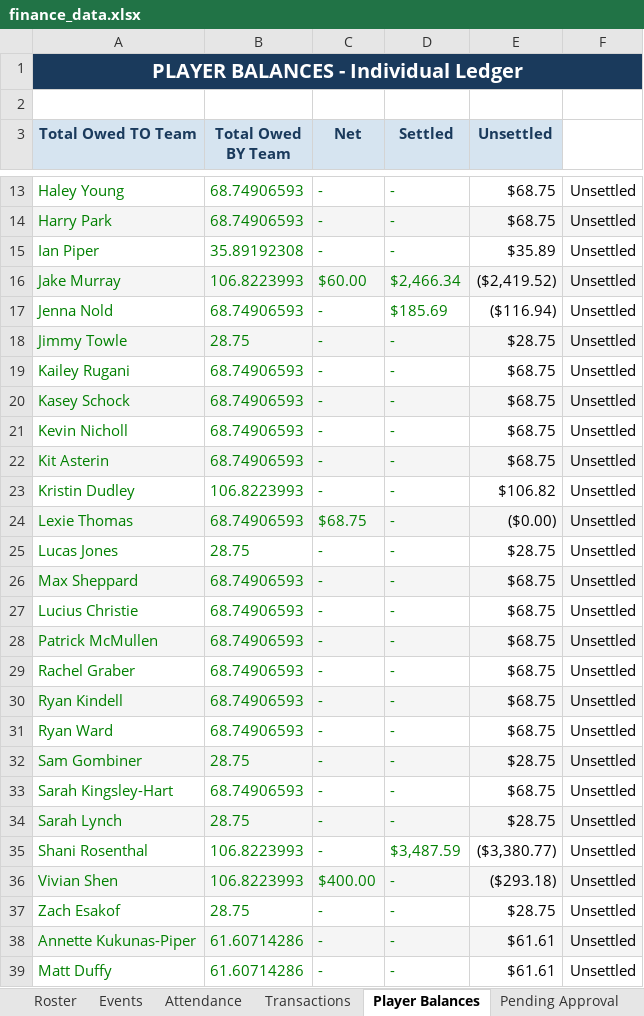
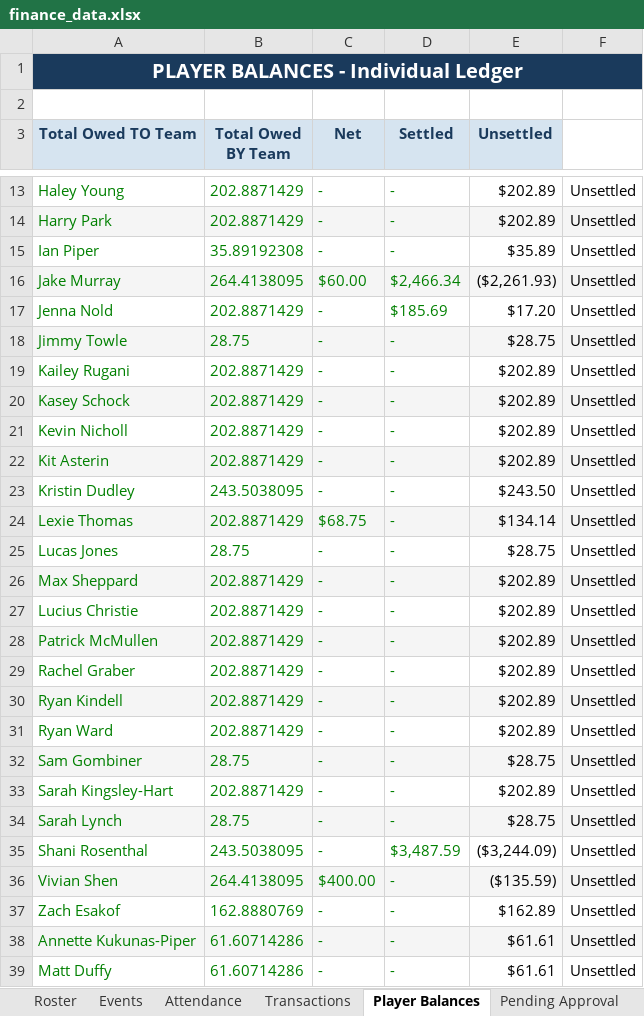
Before and after one commit to jakepmurray/port-finances-26, an Excel workbook: finance_data.xlsx, sheet Player Balances, drawn as a sheet; only a part is shown, gaps mark what is left out; values as stored, in another font and other column widths than the file's, no borders; charts and pictures not drawn; the diff covers the shown part only; the diff names each change by its address in the sheet, - before the commit and + after, or states it on an @@ line.

```diff
--- a/finance_data.xlsx (sheet Player Balances)
+++ b/finance_data.xlsx (sheet Player Balances)
-B13:B14 (Total Owed BY Team): 68.74906593
+B13:B14 (Total Owed BY Team): 202.8871429
-E13:E14 (Unsettled): $68.75
+E13:E14 (Unsettled): $202.89
-B16 (Total Owed BY Team): 106.8223993
+B16 (Total Owed BY Team): 264.4138095
-E16 (Unsettled): ($2,419.52)
+E16 (Unsettled): ($2,261.93)
-B17 (Total Owed BY Team): 68.74906593
+B17 (Total Owed BY Team): 202.8871429
-E17 (Unsettled): ($116.94)
+E17 (Unsettled): $17.20
-B19:B22 (Total Owed BY Team): 68.74906593
+B19:B22 (Total Owed BY Team): 202.8871429
-E19:E22 (Unsettled): $68.75
+E19:E22 (Unsettled): $202.89
-B23 (Total Owed BY Team): 106.8223993
+B23 (Total Owed BY Team): 243.5038095
-E23 (Unsettled): $106.82
+E23 (Unsettled): $243.50
-B24 (Total Owed BY Team): 68.74906593
+B24 (Total Owed BY Team): 202.8871429
-E24 (Unsettled): ($0.00)
+E24 (Unsettled): $134.14
-B26:B31 (Total Owed BY Team): 68.74906593
+B26:B31 (Total Owed BY Team): 202.8871429
-E26:E31 (Unsettled): $68.75
+E26:E31 (Unsettled): $202.89
-B33 (Total Owed BY Team): 68.74906593
+B33 (Total Owed BY Team): 202.8871429
-E33 (Unsettled): $68.75
+E33 (Unsettled): $202.89
-B35 (Total Owed BY Team): 106.8223993
+B35 (Total Owed BY Team): 243.5038095
-E35 (Unsettled): ($3,380.77)
+E35 (Unsettled): ($3,244.09)
-B36 (Total Owed BY Team): 106.8223993
+B36 (Total Owed BY Team): 264.4138095
-E36 (Unsettled): ($293.18)
+E36 (Unsettled): ($135.59)
-B37 (Total Owed BY Team): 28.75
+B37 (Total Owed BY Team): 162.8880769
-E37 (Unsettled): $28.75
+E37 (Unsettled): $162.89
```
Also changed, not shown: 1 added row, 1 removed row and 12 edited cells elsewhere in this sheet, sheet Attendance, sheet Roster, sheet Dashboard, sheet Transactions.
